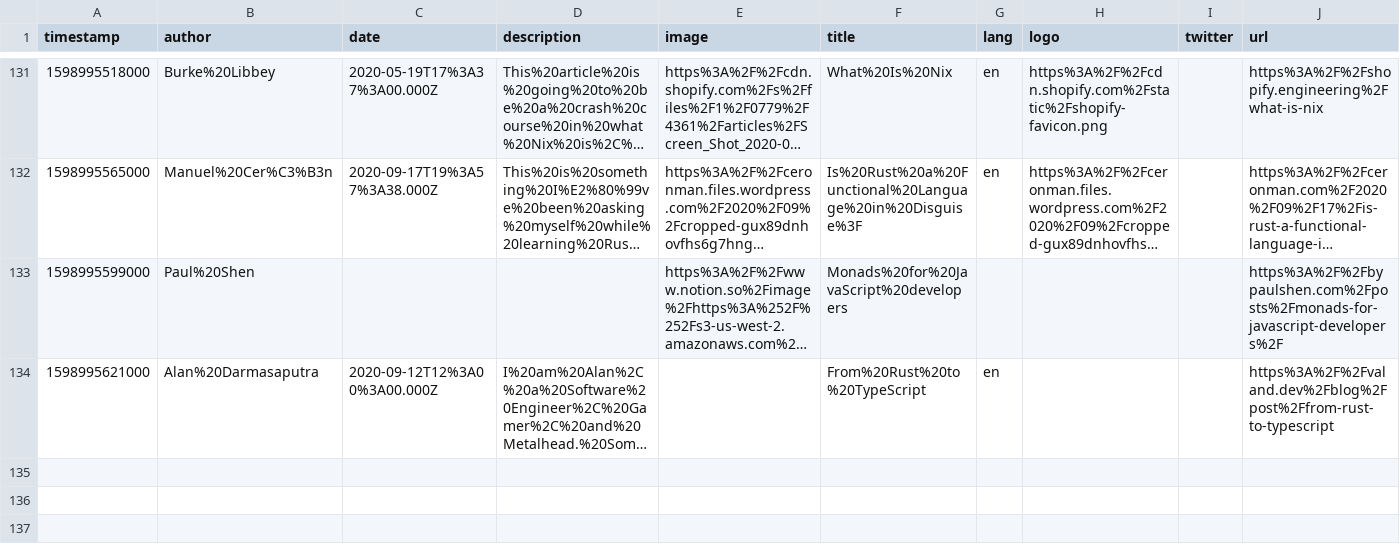
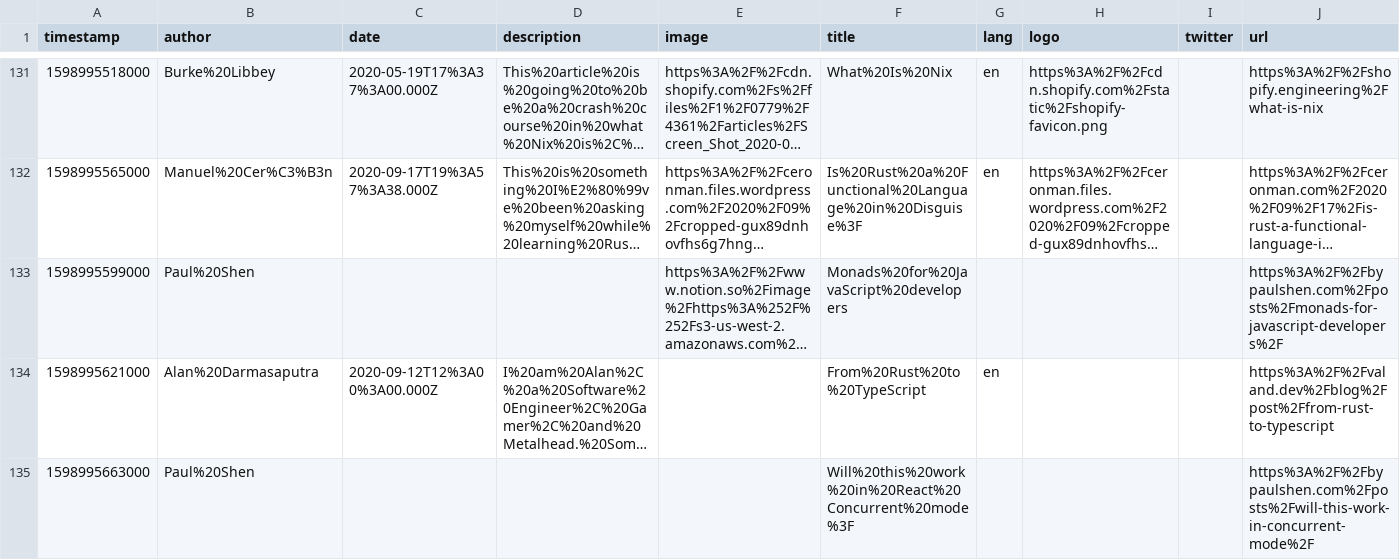
Before and after one commit to eckertalex/database, a CSV file: reading.csv, drawn as a sheet; only a part is shown, gaps mark what is left out; long unchanged cells end in …; the diff names each change by its address in the sheet, - before the commit and + after, or states it on an @@ line.

Commit message:
gitrows: Add https://bypaulshen.com/posts/will-this-work-in-concurrent-mode/

```diff
--- a/reading.csv
+++ b/reading.csv
+row 135: 1598995663000 | Paul%20Shen |  |  |  | Will%20this%20work%20in%20React%20Concurrent%20mode%3F |  |  |  | https%3A%2F%2Fbypaulshen.com%2Fposts%2Fwill-this-work-in-concurrent-mode%2F
```
